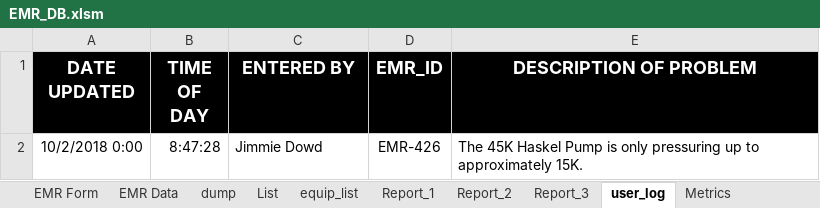
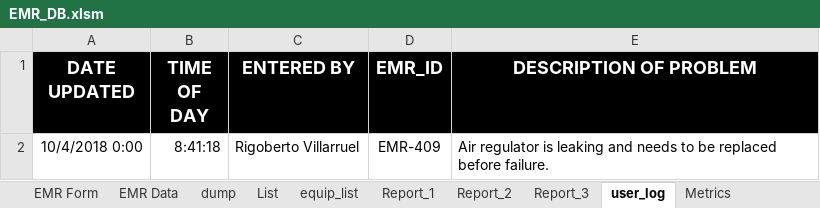
Before and after one commit to DJimmie/EM-Database-excel-, an Excel workbook: EMR_DB.xlsm, sheet user_log, drawn as a sheet; values as stored, in another font and other column widths than the file's, no borders; removed rows and columns are numbered as before the commit, all else as after; the diff names each change by its address in the sheet, - before the commit and + after, or states it on an @@ line.

```diff
--- a/EMR_DB.xlsm (sheet user_log)
+++ b/EMR_DB.xlsm (sheet user_log)
-row 2: 10/2/2018 0:00 | 8:47:28 | Jimmie Dowd | EMR-426 | The 45K Haskel Pump is only pressuring up to approximately 15K.
+row 2: 10/4/2018 0:00 | 8:41:18 | Rigoberto Villarruel | EMR-409 | Air regulator is leaking and needs to be replaced before failure.
```
Also changed, not shown: sheet Report_2, sheet Report_3, sheet EMR Data, sheet equip_list, charts or pictures.
